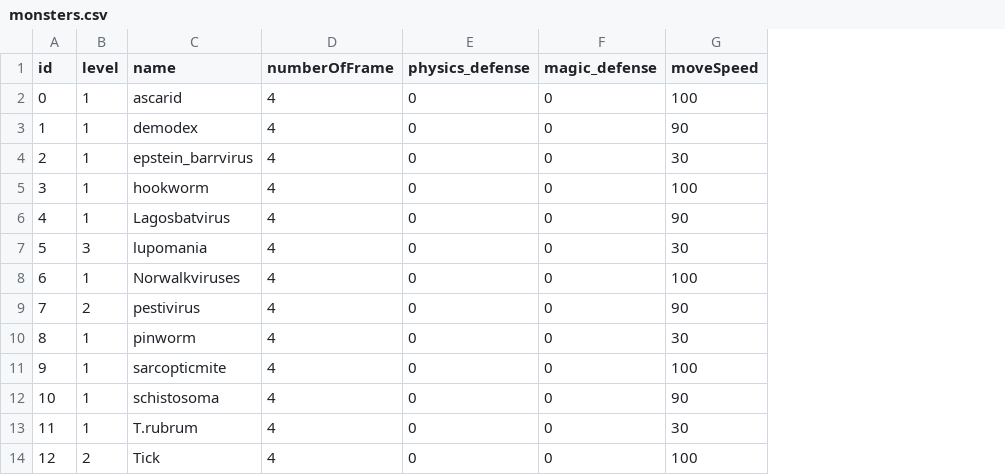
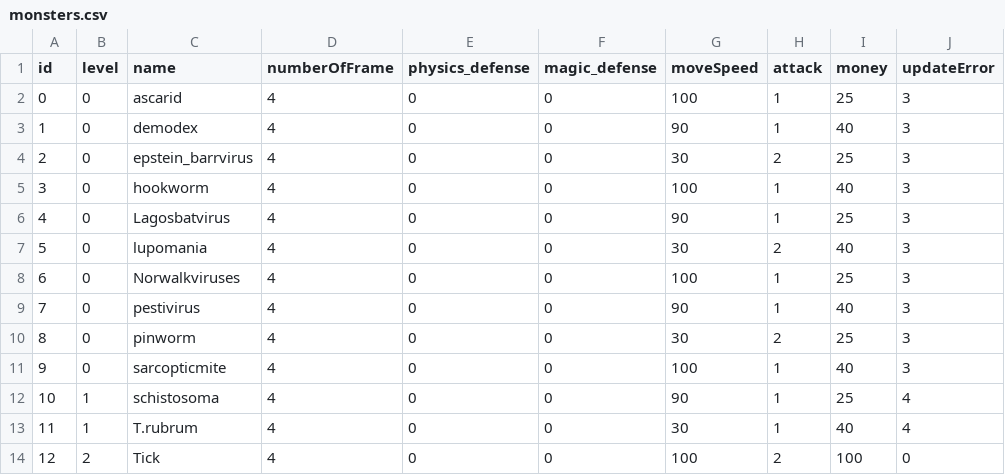
Before and after one commit to babyloli/baby, a CSV file: Resources/data/monsters.csv, drawn as a sheet; the diff names each change by its address in the sheet, - before the commit and + after, or states it on an @@ line.

```diff
--- a/Resources/data/monsters.csv
+++ b/Resources/data/monsters.csv
+column H (attack), rows 2-14: 1 | 1 | 2 | 1 | 1 | 2 | 1 | 1 | 2 | 1 | 1 | 1 | 2
+column I (money), rows 2-14: 25 | 40 | 25 | 40 | 25 | 40 | 25 | 40 | 25 | 40 | 25 | 40 | 100
+column J (updateError), rows 2-14: 3 | 3 | 3 | 3 | 3 | 3 | 3 | 3 | 3 | 3 | 4 | 4 | 0
-B2:B6 (level): 1
+B2:B6 (level): 0
-B7 (level): 3
+B7 (level): 0
-B8 (level): 1
+B8 (level): 0
-B9 (level): 2
+B9 (level): 0
-B10:B11 (level): 1
+B10:B11 (level): 0
```
Also changed, not shown: Resources/data/towerDesign.csv, 7 other files.
